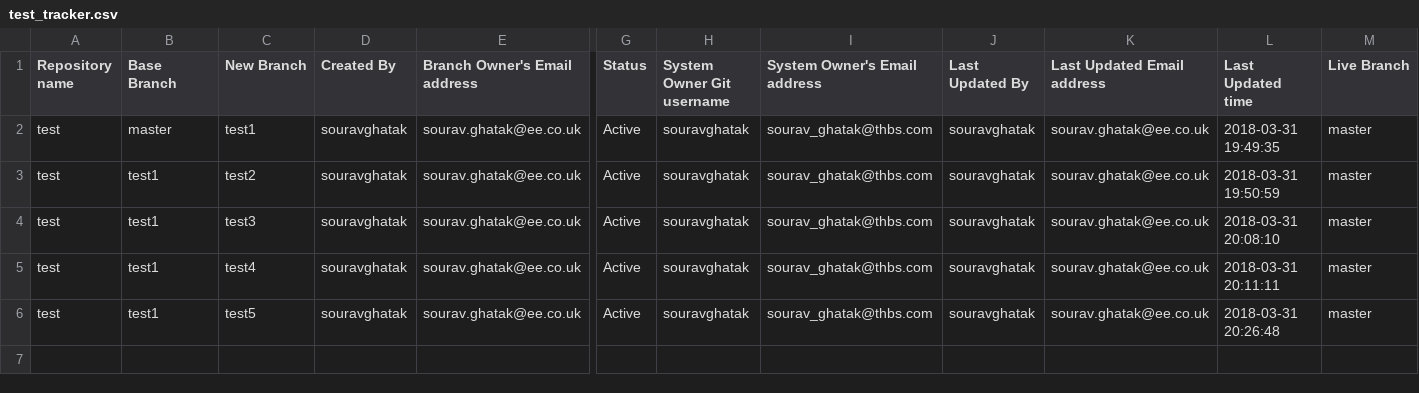
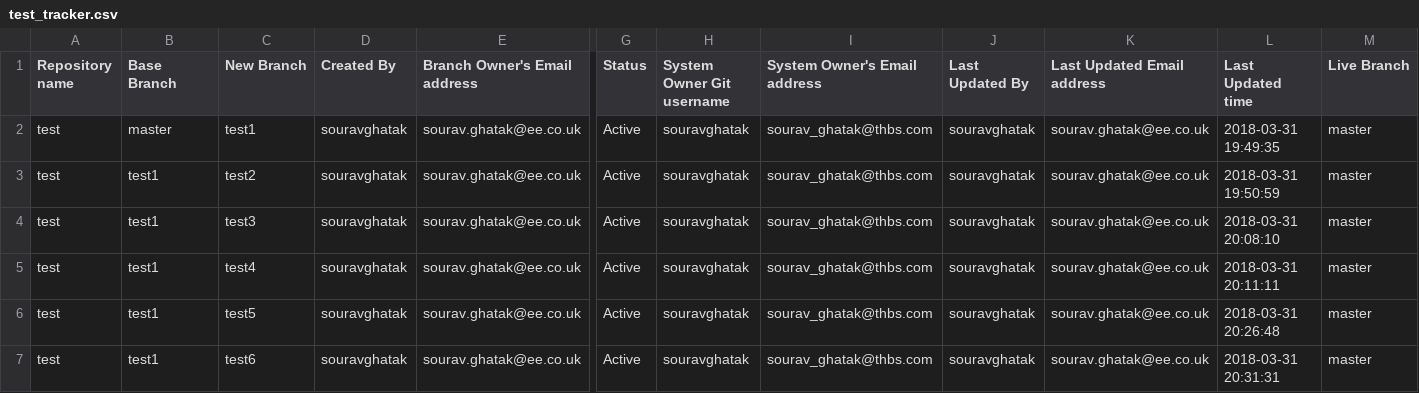
Before and after one commit to souravghatak/Tracker, a CSV file: test_tracker.csv, drawn as a sheet; only a part is shown, gaps mark what is left out; rows hold the shown columns only; the diff names each change by its address in the sheet, - before the commit and + after, or states it on an @@ line.

Commit message:
Created new branch : test6

```diff
--- a/test_tracker.csv
+++ b/test_tracker.csv
+row 7: test | test1 | test6 | souravghatak | sourav.ghatak@ee.co.uk | Active | souravghatak | sourav_ghatak@thbs.com | souravghatak | sourav.ghatak@ee.co.uk | 2018-03-31 20:31:31 | master
```
